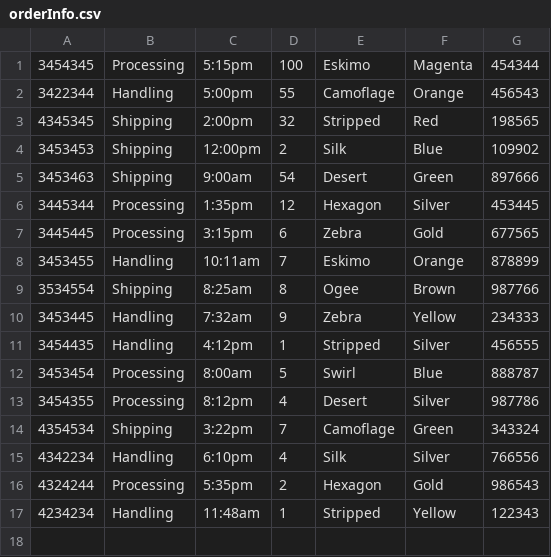
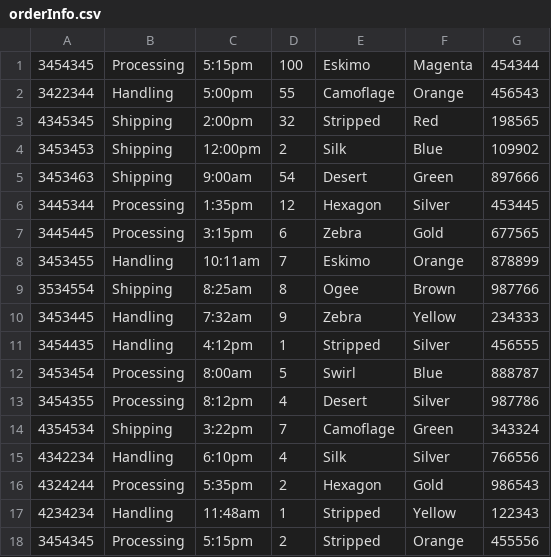
Before and after one commit to cdurham7142/App-Program-Project, a CSV file: APProject/data/orderInfo.csv, drawn as a sheet; the diff names each change by its address in the sheet, - before the commit and + after, or states it on an @@ line.

Commit message:
Finished the track orders button

```diff
--- a/APProject/data/orderInfo.csv
+++ b/APProject/data/orderInfo.csv
+row 18: 3454345 | Processing | 5:15pm | 2 | Stripped | Orange | 455556
```
Also changed, not shown: 3 other files.
